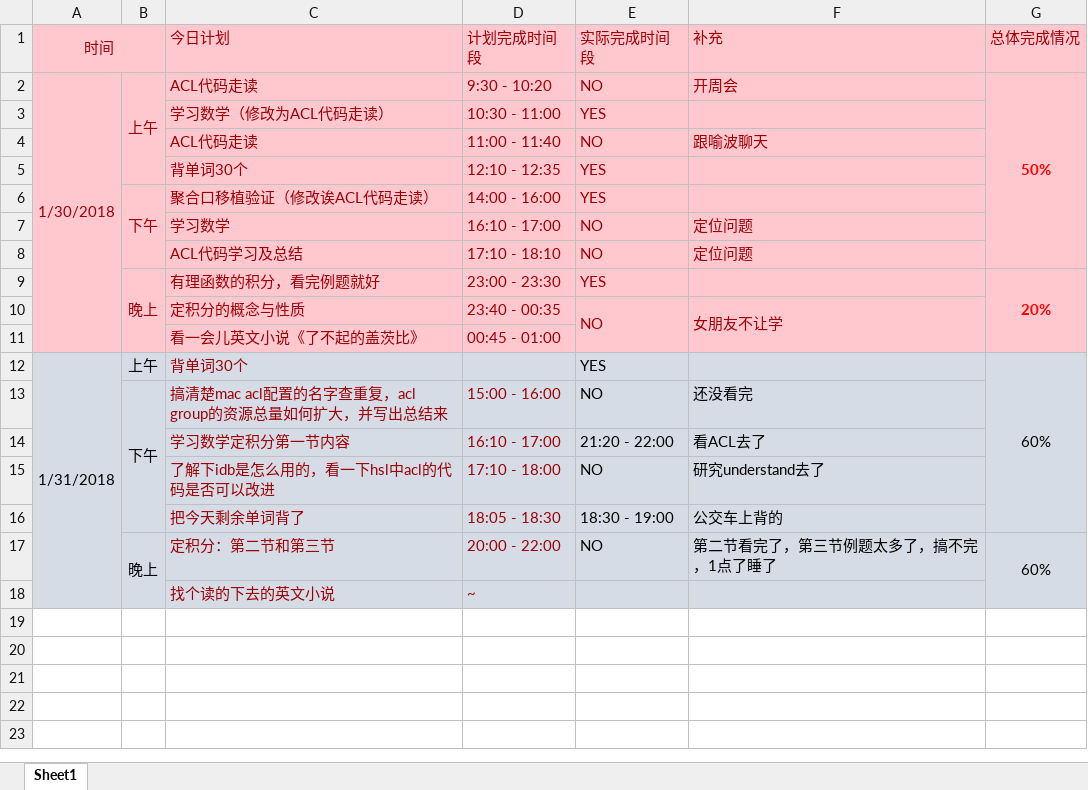
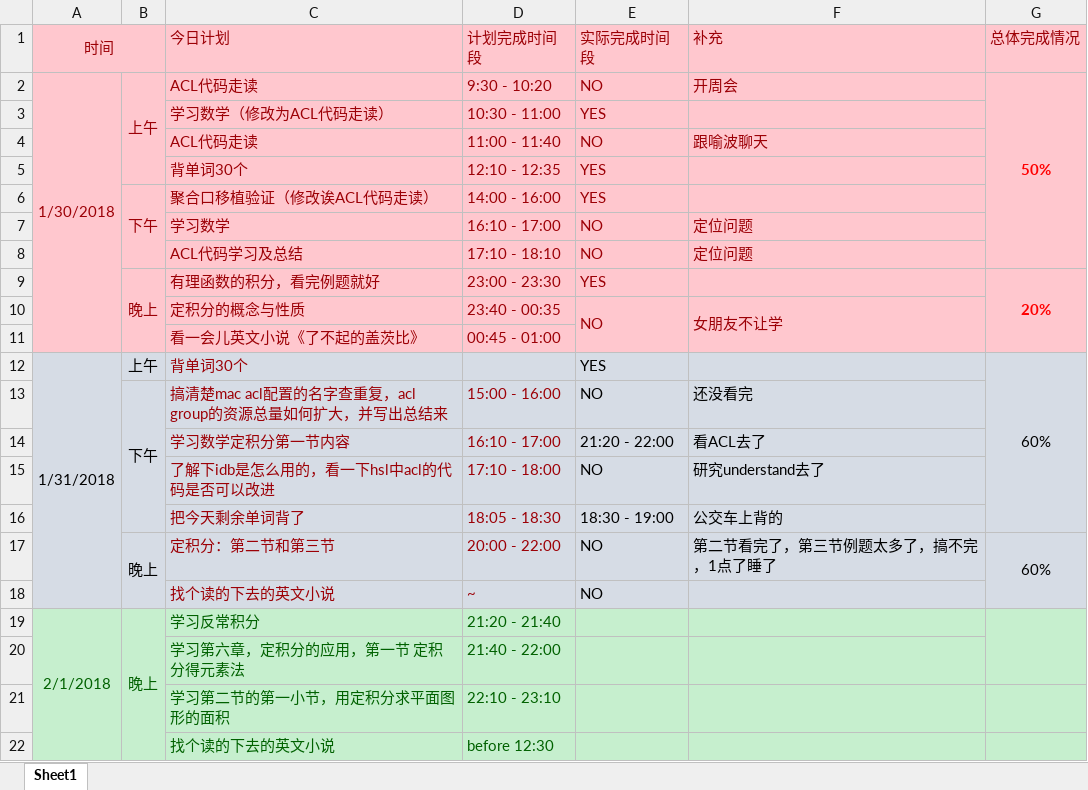
Before and after one commit to OOCC/PlanGIt, an Excel workbook: Personal/xueyu/plan/周计划-2018-01-30.xlsx, sheet Sheet1, drawn as a sheet; values as stored, in another font and other column widths than the file's, no borders; the diff names each change by its address in the sheet, - before the commit and + after, or states it on an @@ line.

Commit message:
【周计划】今晚计划，完成即可打卡。主要是学习数学，定积分以及其应用

```diff
--- a/Personal/xueyu/plan/周计划-2018-01-30.xlsx (sheet Sheet1)
+++ b/Personal/xueyu/plan/周计划-2018-01-30.xlsx (sheet Sheet1)
-E18 (实际完成时间段): (empty)
+E18 (实际完成时间段): NO
+row 19: 2/1/2018 | 晚上 | 学习反常积分 | 21:20 - 21:40
+row 20:  |  | 学习第六章，定积分的应用，第一节 定积分得元素法 | 21:40 - 22:00
+row 21:  |  | 学习第二节的第一小节，用定积分求平面图形的面积 | 22:10 - 23:10
+row 22:  |  | 找个读的下去的英文小说 | before 12:30
```
